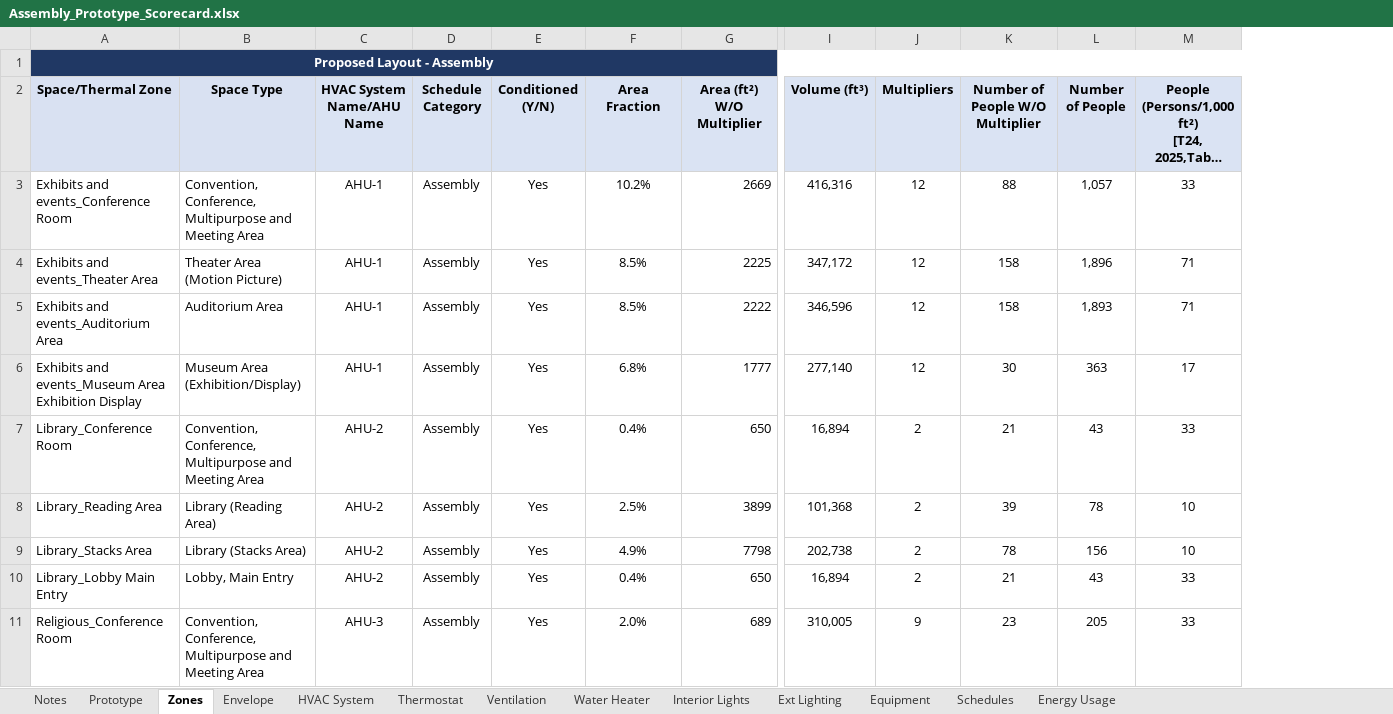
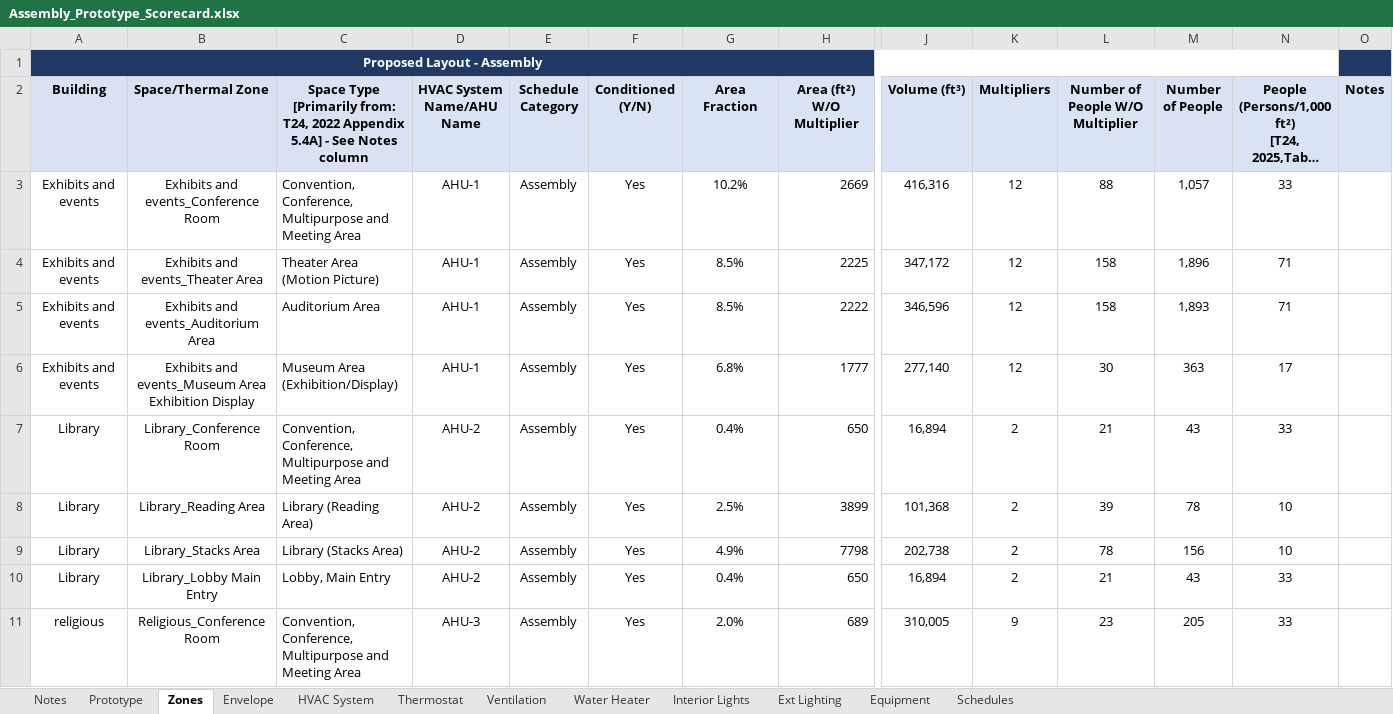
Before and after one commit to NOR-Codes-Stds/CalBEM-Prototypes, an Excel workbook: Specifications/Nonresidential/Assembly_Prototype_Scorecard.xlsx, sheet Zones, drawn as a sheet; only a part is shown, gaps mark what is left out; long unchanged cells end in …; values as stored, in another font and other column widths than the file's, no borders; charts and pictures not drawn; 1 other sheet too large or unreadable and not compared; removed rows and columns are numbered as before the commit, all else as after; ↵ is a line break in a cell; the diff covers the shown part only; the diff names each change by its address in the sheet, - before the commit and + after, or states it on an @@ line.

```diff
--- a/Specifications/Nonresidential/Assembly_Prototype_Scorecard.xlsx (sheet Zones)
+++ b/Specifications/Nonresidential/Assembly_Prototype_Scorecard.xlsx (sheet Zones)
@@ sheet tab hidden: Energy Usage @@
+column A (Building), row 1: Proposed Layout - Assembly; rows 3-11: Exhibits and events | Exhibits and events | Exhibits and events | Exhibits and events | Library | Library | Library | Library | religious
+column O (Notes), empty
-B1 (Space/Thermal Zone): Proposed Layout - Assembly
+B1 (Space/Thermal Zone): (empty)
-A1:M1 merged
-C2: Space Type
+C2: Space Type ↵ [Primarily from: T24, 2022 Appendix 5.4A] - See Notes column
-B3:B11 alignment: left
+B3:B11 alignment: center
```
Also changed, not shown: cell formats elsewhere in this sheet, sheet Water Heater, sheet Envelope, sheet HVAC System, sheet Notes, sheet Prototype, sheet Interior Lights, formulas that keep their value, hidden cells, charts or pictures, Specifications/Nonresidential/ApartmentMidRise_Prototype_Scorecard.xlsx, Specifications/Nonresidential/Parking_Prototype_Scorecard.xlsx, 41 other files.
